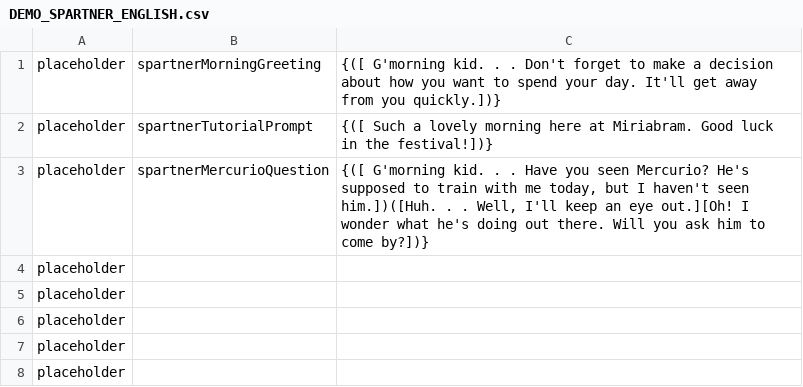
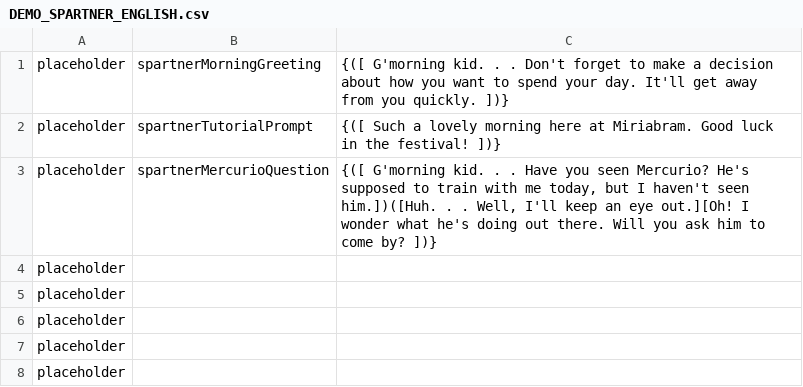
Before and after one commit to maxwellmott/spriteDemoFinal, a CSV file: spritesProject_forDemo/datafiles/DEMO_SPARTNER_ENGLISH.csv, drawn as a sheet.

```diff
--- a/spritesProject_forDemo/datafiles/DEMO_SPARTNER_ENGLISH.csv
+++ b/spritesProject_forDemo/datafiles/DEMO_SPARTNER_ENGLISH.csv
@@ -1,4 +1,4 @@
-placeholder,spartnerMorningGreeting,{([ G'morning kid. . . Don't forget to make a decision about how you want to spend your day. It'll get away from you quickly.])}
-placeholder,spartnerTutorialPrompt,{([ Such a lovely morning here at Miriabram. Good luck in the festival!])}
-placeholder,spartnerMercurioQuestion,"{([ G'morning kid. . . Have you seen Mercurio? He's supposed to train with me today, but I haven't seen him.])([Huh. . . Well, I'll keep an eye out.][Oh! I wonder what he's doing out there. Will you ask him to come by?])}"
+placeholder,spartnerMorningGreeting,{([ G'morning kid. . . Don't forget to make a decision about how you want to spend your day. It'll get away from you quickly. ])}
+placeholder,spartnerTutorialPrompt,{([ Such a lovely morning here at Miriabram. Good luck in the festival! ])}
+placeholder,spartnerMercurioQuestion,"{([ G'morning kid. . . Have you seen Mercurio? He's supposed to train with me today, but I haven't seen him.])([Huh. . . Well, I'll keep an eye out.][Oh! I wonder what he's doing out there. Will you ask him to come by? ])}"
 placeholder,,
```
Also changed, not shown: spritesProject_forDemo/datafiles/DEMO_BOOKISH_ENGLISH.csv, 39 other files.
